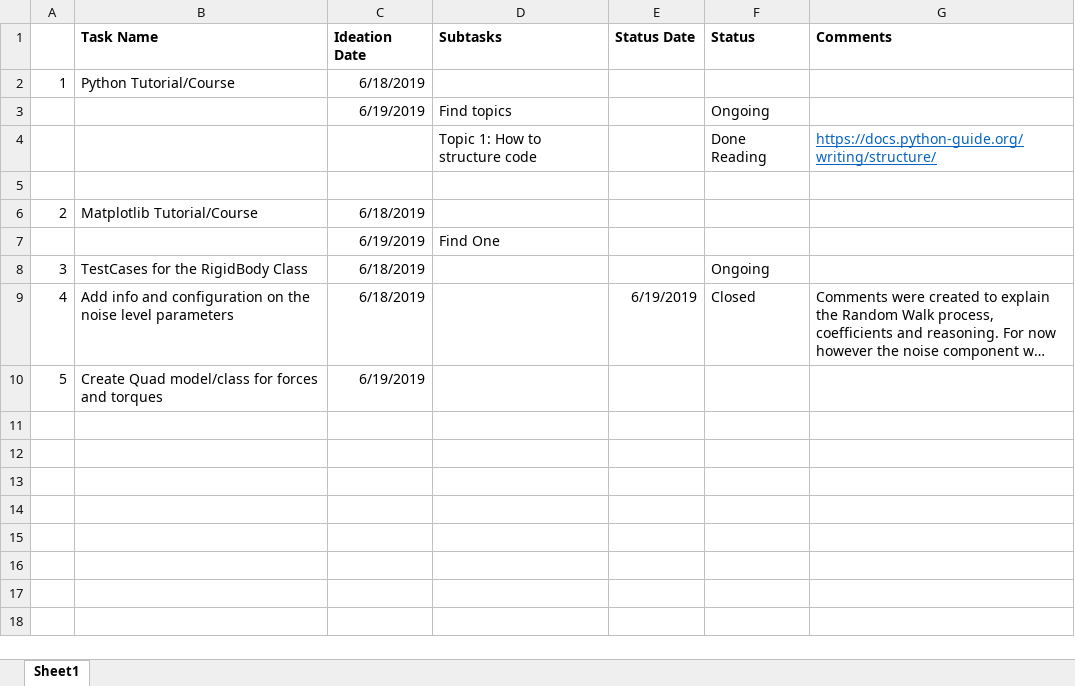
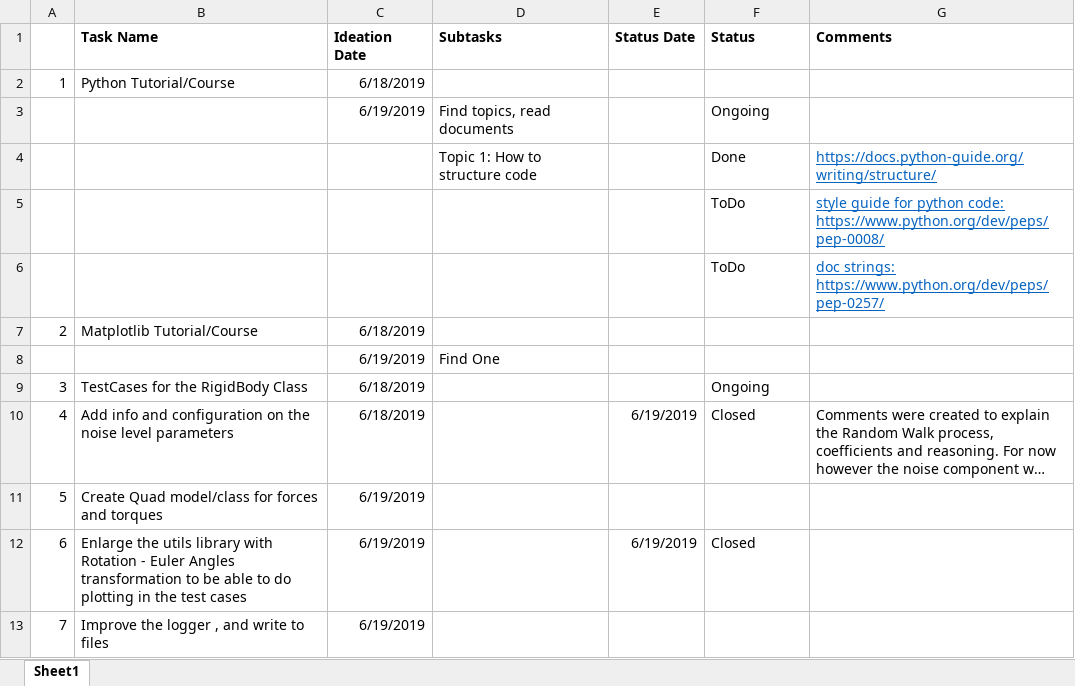
Before and after one commit to lkdo/QuadrotorSim, an Excel workbook: mgt/Tasks.xlsx, sheet Sheet1, drawn as a sheet; long unchanged cells end in …; values as stored, in another font and other column widths than the file's, no borders; the diff names each change by its address in the sheet, - before the commit and + after, or states it on an @@ line.

Commit message:
worked on test cases for the rigid body class

```diff
--- a/mgt/Tasks.xlsx (sheet Sheet1)
+++ b/mgt/Tasks.xlsx (sheet Sheet1)
-D3 (Subtasks): Find topics
+D3 (Subtasks): Find topics, read documents
-F4 (Status): Done Reading
+F4 (Status): Done
-row 5: (empty)
+row 5:  |  |  |  |  | ToDo | style guide for python code: https://www.python.org/dev/peps/pep-0008/
+row 6:  |  |  |  |  | ToDo | doc strings: https://www.python.org/dev/peps/pep-0257/
+row 12: 6 | Enlarge the utils library with Rotation - Euler Angles transformation to be able to do plotting in the test cases | 6/19/2019 |  | 6/19/2019 | Closed
+row 13: 7 | Improve the logger , and write to files | 6/19/2019
```
Also changed, not shown: 4 other files.
